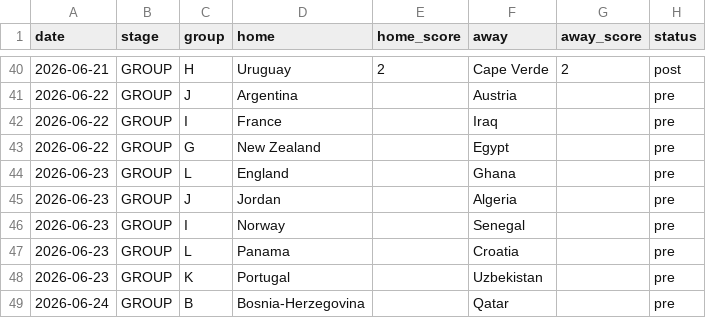
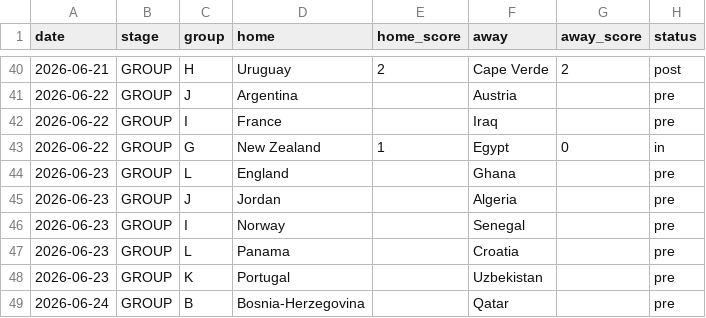
Before and after one commit to rjeans/wc2026-sweepstake, a CSV file: src/data/matches.csv, drawn as a sheet; only a part is shown, gaps mark what is left out.

```diff
--- a/src/data/matches.csv
+++ b/src/data/matches.csv
@@ -42,3 +42,3 @@ date,stage,group,home,home_score,away,away_score,status
 2026-06-22,GROUP,I,France,,Iraq,,pre
-2026-06-22,GROUP,G,New Zealand,,Egypt,,pre
+2026-06-22,GROUP,G,New Zealand,1,Egypt,0,in
 2026-06-23,GROUP,L,England,,Ghana,,pre
```
Also changed, not shown: src/data/results.csv, src/data/standings.csv, 3 other files.
